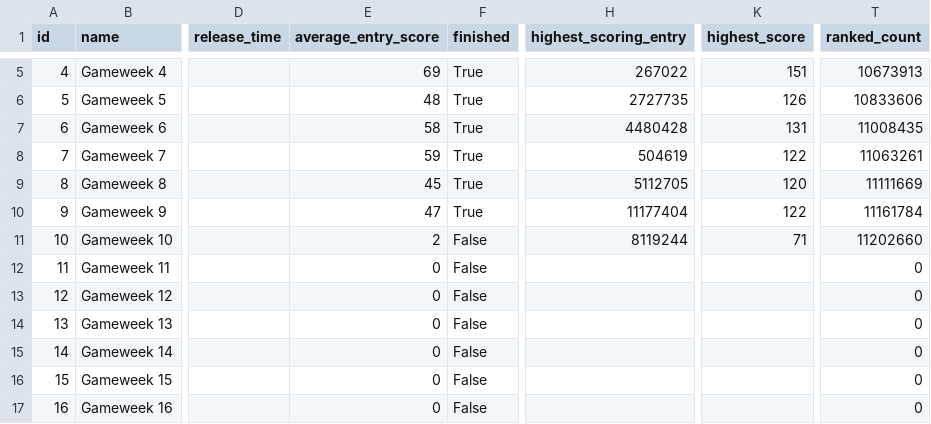
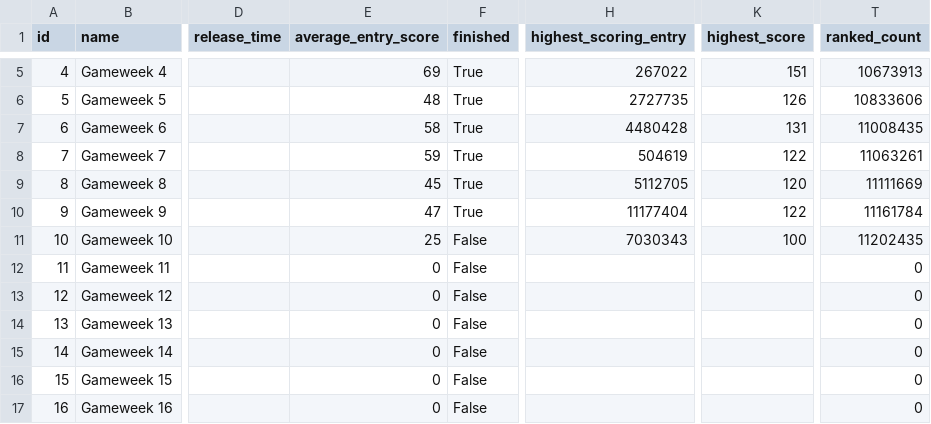
Before and after one commit to adi-stefan-goku/FPL-inatorul, a CSV file: data/gameweeks.csv, drawn as a sheet; only a part is shown, gaps mark what is left out; the diff names each change by its address in the sheet, - before the commit and + after, or states it on an @@ line.

```diff
--- a/data/gameweeks.csv
+++ b/data/gameweeks.csv
-E11 (average_entry_score): 2
+E11 (average_entry_score): 25
-H11 (highest_scoring_entry): 8119244
+H11 (highest_scoring_entry): 7030343
-K11 (highest_score): 71
+K11 (highest_score): 100
-T11 (ranked_count): 11202660
+T11 (ranked_count): 11202435
```
Also changed, not shown: data/arhiva/predictii_etapa_11.csv, data/fixtures.csv, 4 other files.
